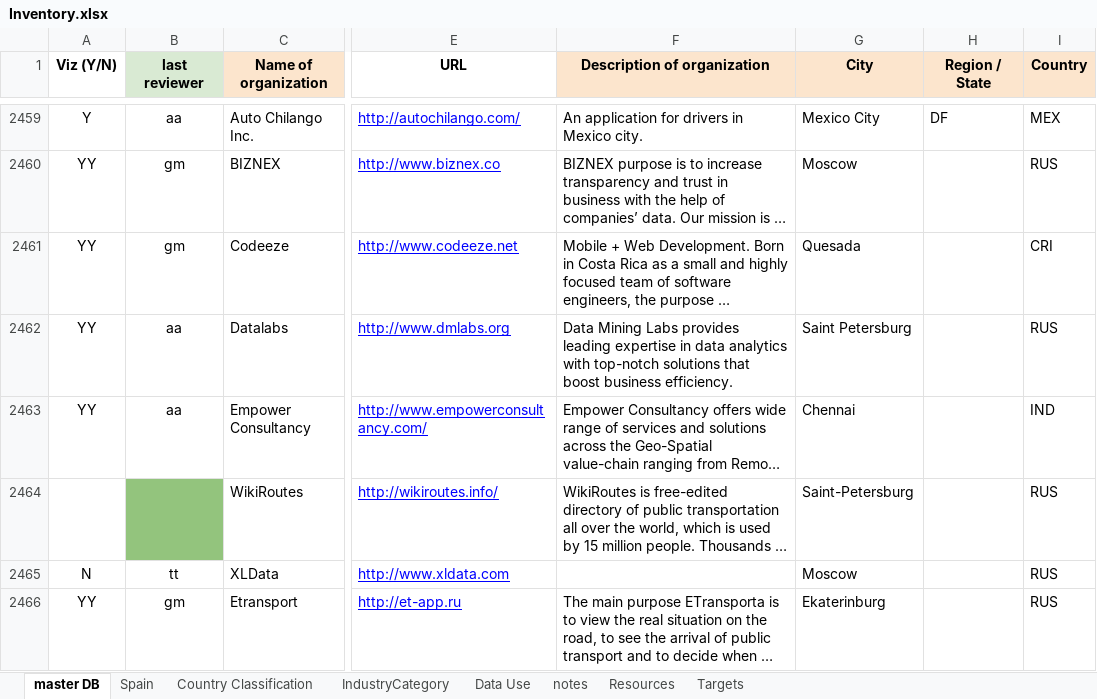
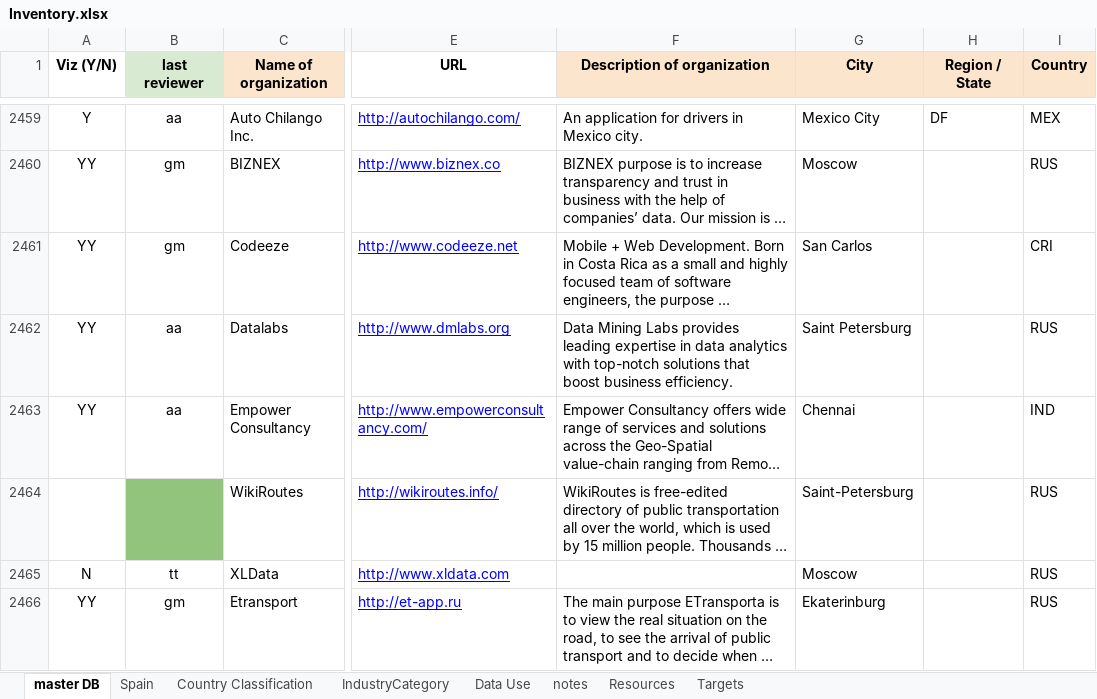
Before and after one commit to GovReady/odesurvey, an Excel workbook: scripts/data-etl/Inventory.xlsx, sheet master DB, drawn as a sheet; only a part is shown, gaps mark what is left out; long unchanged cells end in …; values as stored, in another font and other column widths than the file's, no borders; charts and pictures not drawn; the diff names each change by its address in the sheet, - before the commit and + after, or states it on an @@ line.

```diff
--- a/scripts/data-etl/Inventory.xlsx (sheet master DB)
+++ b/scripts/data-etl/Inventory.xlsx (sheet master DB)
-G2461 (City): Quesada
+G2461 (City): San Carlos
```
Also changed, not shown: 2 other files.
